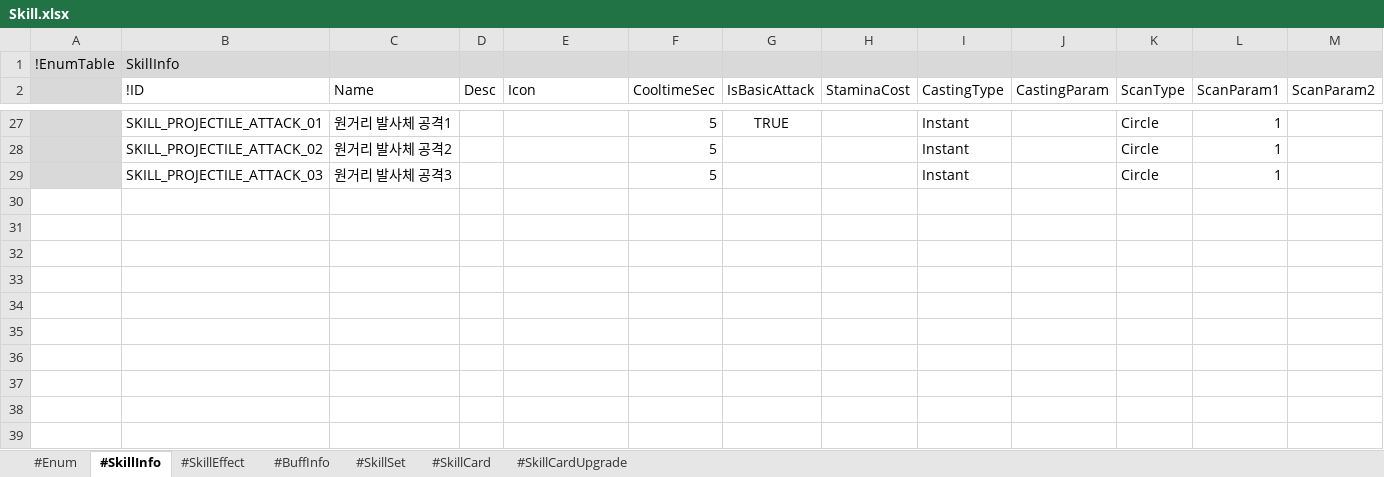
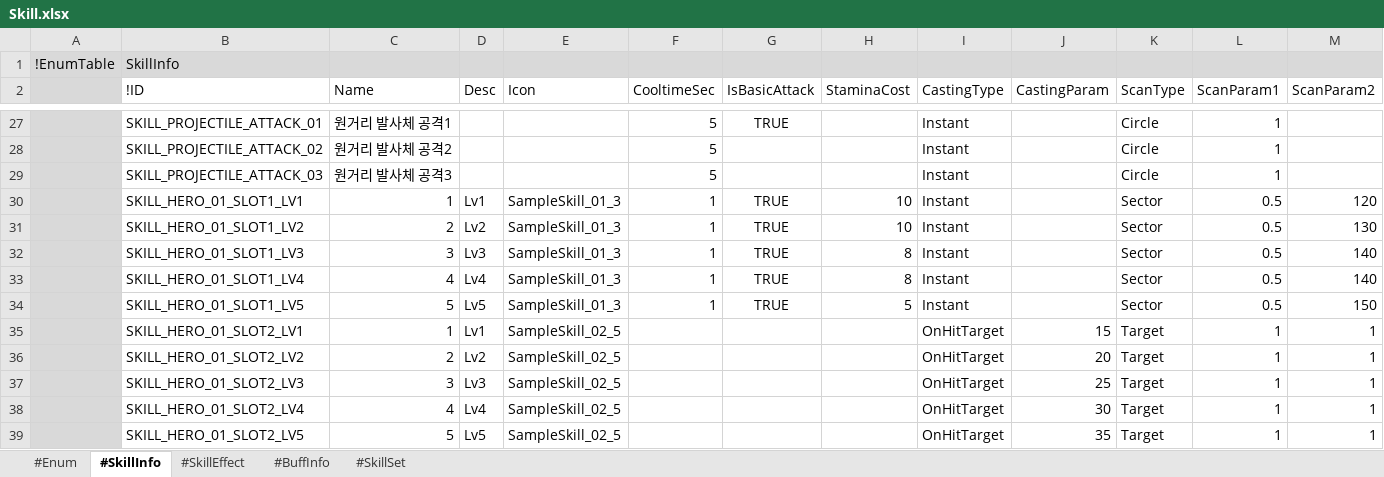
Before and after one commit to electro8836/ProjectOne, an Excel workbook: Shared/XLS/Skill.xlsx, sheet #SkillInfo, drawn as a sheet; only a part is shown, gaps mark what is left out; values as stored, in another font and other column widths than the file's, no borders; rows hold the shown columns only; the diff names each change by its address in the sheet, - before the commit and + after, or states it on an @@ line.

```diff
--- a/Shared/XLS/Skill.xlsx (sheet #SkillInfo)
+++ b/Shared/XLS/Skill.xlsx (sheet #SkillInfo)
-sheet tab: #SkillCard
-sheet tab: #SkillCardUpgrade
+row 30:  | SKILL_HERO_01_SLOT1_LV1 | 1 | Lv1 | SampleSkill_01_3 | 1 | TRUE | 10 | Instant |  | Sector | 0.5 | 120
+row 31:  | SKILL_HERO_01_SLOT1_LV2 | 2 | Lv2 | SampleSkill_01_3 | 1 | TRUE | 10 | Instant |  | Sector | 0.5 | 130
+row 32:  | SKILL_HERO_01_SLOT1_LV3 | 3 | Lv3 | SampleSkill_01_3 | 1 | TRUE | 8 | Instant |  | Sector | 0.5 | 140
+row 33:  | SKILL_HERO_01_SLOT1_LV4 | 4 | Lv4 | SampleSkill_01_3 | 1 | TRUE | 8 | Instant |  | Sector | 0.5 | 140
+row 34:  | SKILL_HERO_01_SLOT1_LV5 | 5 | Lv5 | SampleSkill_01_3 | 1 | TRUE | 5 | Instant |  | Sector | 0.5 | 150
+row 35:  | SKILL_HERO_01_SLOT2_LV1 | 1 | Lv1 | SampleSkill_02_5 |  |  |  | OnHitTarget | 15 | Target | 1 | 1
+row 36:  | SKILL_HERO_01_SLOT2_LV2 | 2 | Lv2 | SampleSkill_02_5 |  |  |  | OnHitTarget | 20 | Target | 1 | 1
+row 37:  | SKILL_HERO_01_SLOT2_LV3 | 3 | Lv3 | SampleSkill_02_5 |  |  |  | OnHitTarget | 25 | Target | 1 | 1
+row 38:  | SKILL_HERO_01_SLOT2_LV4 | 4 | Lv4 | SampleSkill_02_5 |  |  |  | OnHitTarget | 30 | Target | 1 | 1
+row 39:  | SKILL_HERO_01_SLOT2_LV5 | 5 | Lv5 | SampleSkill_02_5 |  |  |  | OnHitTarget | 35 | Target | 1 | 1
```
Also changed, not shown: sheet #SkillEffect, sheet #Enum, Shared/XLS/Character.xlsx, Shared/XLS/Equipment.xlsx, 23 other files.
